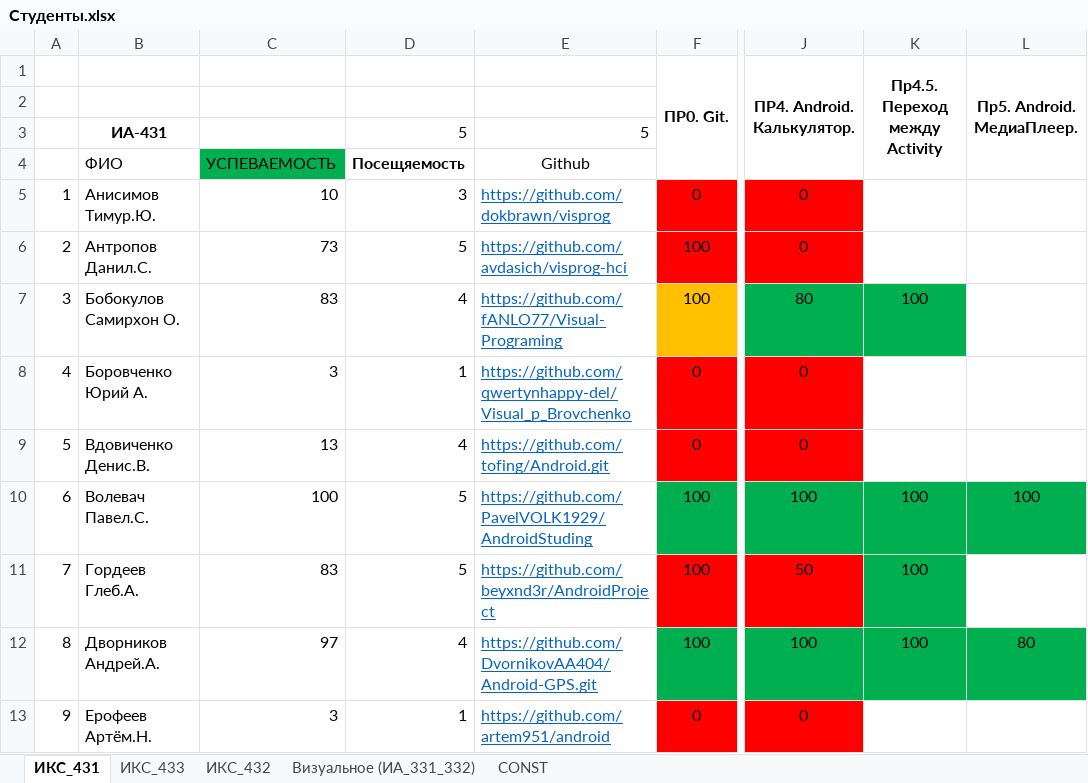
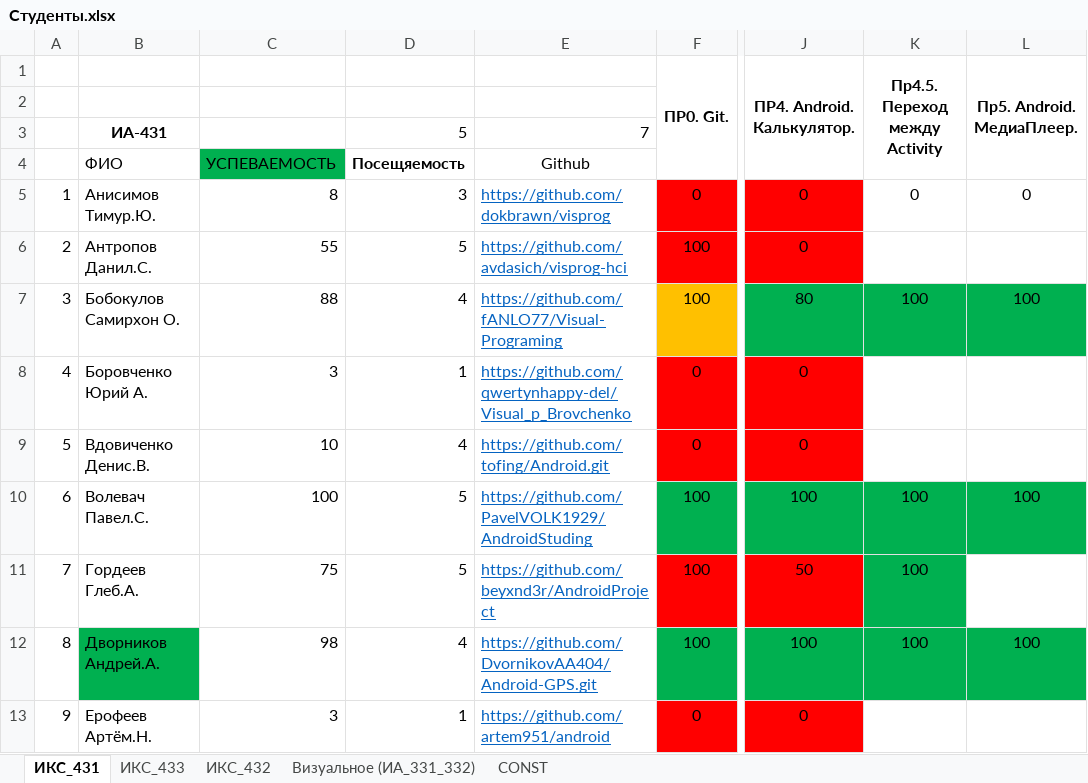
Before and after one commit to TelecomDep/notes, an Excel workbook: students/Студенты.xlsx, sheet ИКС_431, drawn as a sheet; only a part is shown, gaps mark what is left out; values as stored, in another font and other column widths than the file's, no borders; the diff covers the shown part only; the diff names each change by its address in the sheet, - before the commit and + after, or states it on an @@ line.

Commit message:
students 10.11.2025

```diff
--- a/students/Студенты.xlsx (sheet ИКС_431)
+++ b/students/Студенты.xlsx (sheet ИКС_431)
-E3: 5
+E3: 7
-C5: 10
+C5: 8
-K5 (Пр4.5. Переход между Activity): (empty)
+K5 (Пр4.5. Переход между Activity): 0
-L5 (Пр5. Android. МедиаПлеер.): (empty)
+L5 (Пр5. Android. МедиаПлеер.): 0
-C6: 73
+C6: 55
-C7: 83
+C7: 88
-L7 (Пр5. Android. МедиаПлеер.): (empty)
+L7 (Пр5. Android. МедиаПлеер.): 100
-L7 fill: none
+L7 fill: #00B050
-C9: 13
+C9: 10
-C11: 83
+C11: 75
-B12 fill: none
+B12 fill: #00B050
-C12: 97
+C12: 98
-L12 (Пр5. Android. МедиаПлеер.): 80
+L12 (Пр5. Android. МедиаПлеер.): 100
```
Also changed, not shown: 58 edited cells and cell formats elsewhere in this sheet, sheet ИКС_432, formulas that keep their value.
